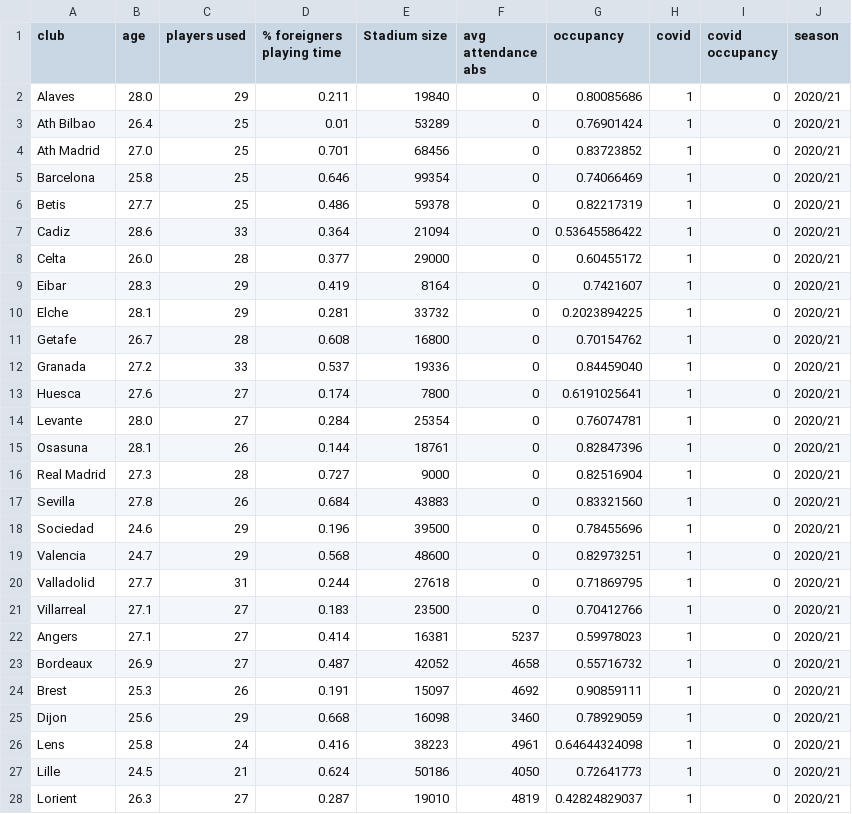
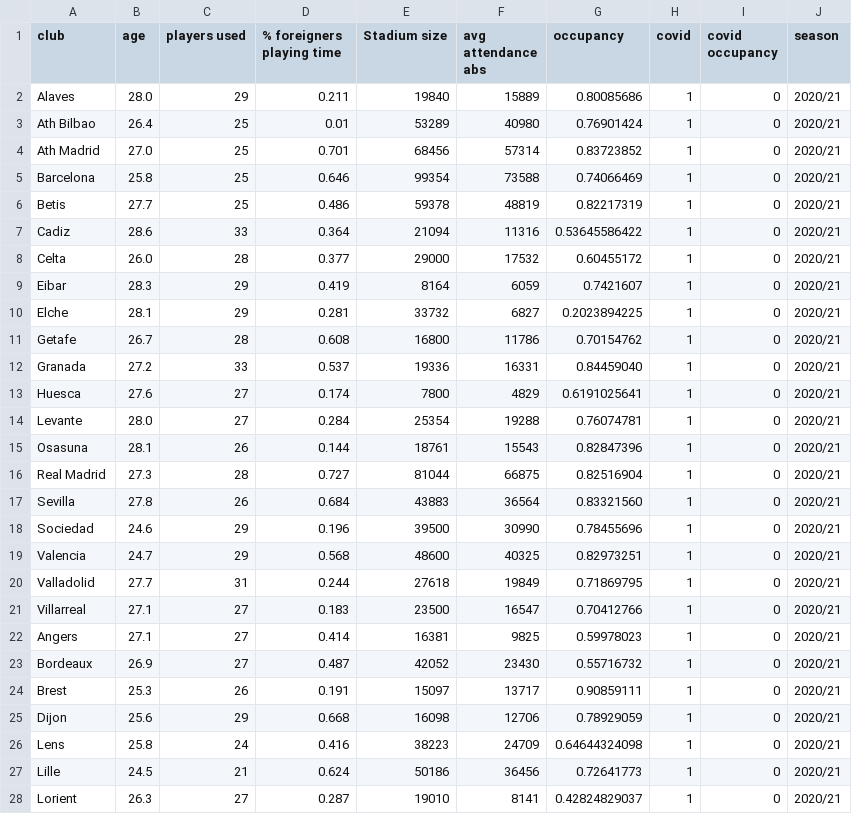
Before and after one commit to Alantjee/Thesis-Home-Advantage, a CSV file: datasets/2020/transfermarktgood.csv, drawn as a sheet; only a part is shown; the diff covers the shown part only.

```diff
--- a/datasets/2020/transfermarktgood.csv
+++ b/datasets/2020/transfermarktgood.csv
@@ -1,28 +1,28 @@
 club,"age","players used","% foreigners playing time","Stadium size","avg attendance abs","occupancy","covid","covid occupancy","season"
-Alaves,"28.0","29","0.211","19840","0","0.80085686","1","0","2020/21"
-Ath Bilbao,"26.4","25","0.01","53289","0","0.76901424","1","0","2020/21"
-Ath Madrid,"27.0","25","0.701","68456","0","0.83723852","1","0","2020/21"
-Barcelona,"25.8","25","0.646","99354","0","0.74066469","1","0","2020/21"
-Betis,"27.7","25","0.486","59378","0","0.82217319","1","0","2020/21"
-Cadiz,"28.6","33","0.364","21094","0","0.53645586422","1","0","2020/21"
-Celta,"26.0","28","0.377","29000","0","0.60455172","1","0","2020/21"
-Eibar,"28.3","29","0.419","8164","0","0.7421607","1","0","2020/21"
-Elche,"28.1","29","0.281","33732","0","0.2023894225","1","0","2020/21"
-Getafe,"26.7","28","0.608","16800","0","0.70154762","1","0","2020/21"
-Granada,"27.2","33","0.537","19336","0","0.84459040","1","0","2020/21"
-Huesca,"27.6","27","0.174","7800","0","0.6191025641","1","0","2020/21"
-Levante,"28.0","27","0.284","25354","0","0.76074781","1","0","2020/21"
-Osasuna,"28.1","26","0.144","18761","0","0.82847396","1","0","2020/21"
-Real Madrid,"27.3","28","0.727","9000","0","0.82516904","1","0","2020/21"
-Sevilla,"27.8","26","0.684","43883","0","0.83321560","1","0","2020/21"
-Sociedad,"24.6","29","0.196","39500","0","0.78455696","1","0","2020/21"
-Valencia,"24.7","29","0.568","48600","0","0.82973251","1","0","2020/21"
-Valladolid,"27.7","31","0.244","27618","0","0.71869795","1","0","2020/21"
-Villarreal,"27.1","27","0.183","23500","0","0.70412766","1","0","2020/21"
-Angers,"27.1","27","0.414","16381","5237","0.59978023","1","0","2020/21"
-Bordeaux,"26.9","27","0.487","42052","4658","0.55716732","1","0","2020/21"
-Brest,"25.3","26","0.191","15097","4692","0.90859111","1","0","2020/21"
-Dijon,"25.6","29","0.668","16098","3460","0.78929059","1","0","2020/21"
-Lens,"25.8","24","0.416","38223","4961","0.64644324098","1","0","2020/21"
-Lille,"24.5","21","0.624","50186","4050","0.72641773","1","0","2020/21"
-Lorient,"26.3","27","0.287","19010","4819","0.42824829037","1","0","2020/21"
+Alaves,"28.0","29","0.211","19840","15889","0.80085686","1","0","2020/21"
+Ath Bilbao,"26.4","25","0.01","53289","40980","0.76901424","1","0","2020/21"
+Ath Madrid,"27.0","25","0.701","68456","57314","0.83723852","1","0","2020/21"
+Barcelona,"25.8","25","0.646","99354","73588","0.74066469","1","0","2020/21"
+Betis,"27.7","25","0.486","59378","48819","0.82217319","1","0","2020/21"
+Cadiz,"28.6","33","0.364","21094","11316","0.53645586422","1","0","2020/21"
+Celta,"26.0","28","0.377","29000","17532","0.60455172","1","0","2020/21"
+Eibar,"28.3","29","0.419","8164","6059","0.7421607","1","0","2020/21"
+Elche,"28.1","29","0.281","33732","6827","0.2023894225","1","0","2020/21"
+Getafe,"26.7","28","0.608","16800","11786","0.70154762","1","0","2020/21"
+Granada,"27.2","33","0.537","19336","16331","0.84459040","1","0","2020/21"
+Huesca,"27.6","27","0.174","7800","4829","0.6191025641","1","0","2020/21"
+Levante,"28.0","27","0.284","25354","19288","0.76074781","1","0","2020/21"
+Osasuna,"28.1","26","0.144","18761","15543","0.82847396","1","0","2020/21"
+Real Madrid,"27.3","28","0.727","81044","66875","0.82516904","1","0","2020/21"
+Sevilla,"27.8","26","0.684","43883","36564","0.83321560","1","0","2020/21"
+Sociedad,"24.6","29","0.196","39500","30990","0.78455696","1","0","2020/21"
+Valencia,"24.7","29","0.568","48600","40325","0.82973251","1","0","2020/21"
+Valladolid,"27.7","31","0.244","27618","19849","0.71869795","1","0","2020/21"
+Villarreal,"27.1","27","0.183","23500","16547","0.70412766","1","0","2020/21"
+Angers,"27.1","27","0.414","16381","9825","0.59978023","1","0","2020/21"
+Bordeaux,"26.9","27","0.487","42052","23430","0.55716732","1","0","2020/21"
+Brest,"25.3","26","0.191","15097","13717","0.90859111","1","0","2020/21"
+Dijon,"25.6","29","0.668","16098","12706","0.78929059","1","0","2020/21"
+Lens,"25.8","24","0.416","38223","24709","0.64644324098","1","0","2020/21"
+Lille,"24.5","21","0.624","50186","36456","0.72641773","1","0","2020/21"
+Lorient,"26.3","27","0.287","19010","8141","0.42824829037","1","0","2020/21"
```
Also changed, not shown: 146 edited cells elsewhere in this file, 35 other files.
